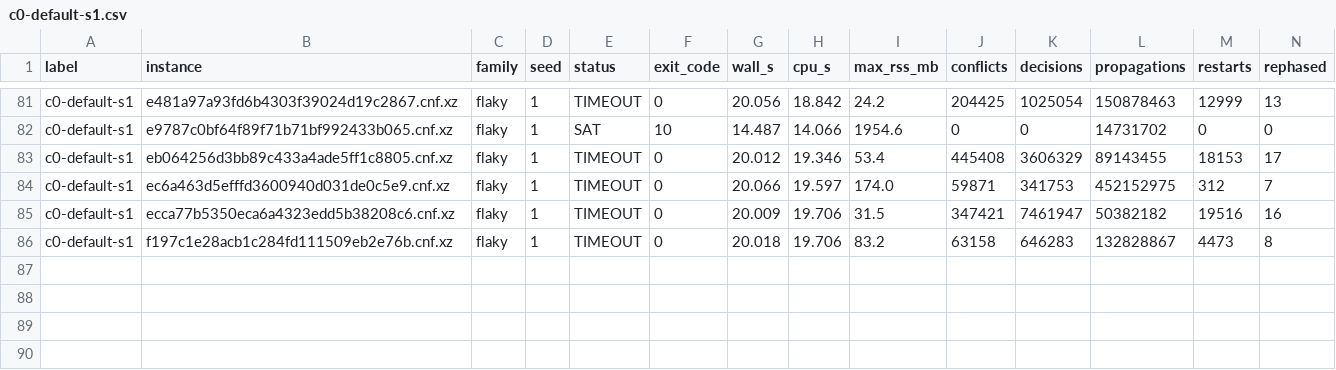
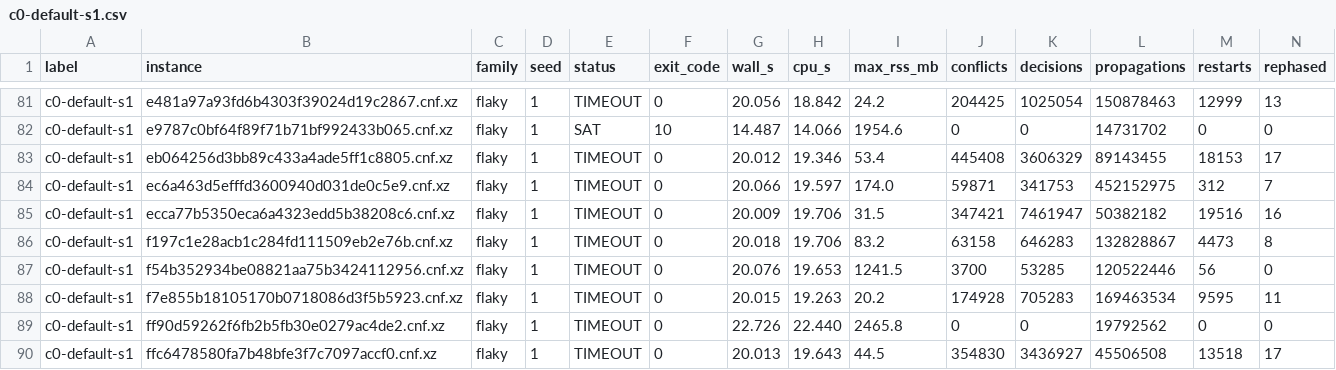
Before and after one commit to abelponce03/SAT-SOLVER, a CSV file: results/exp001/c0-default-s1.csv, drawn as a sheet; only a part is shown, gaps mark what is left out; rows hold the shown columns only; the diff names each change by its address in the sheet, - before the commit and + after, or states it on an @@ line.

```diff
--- a/results/exp001/c0-default-s1.csv
+++ b/results/exp001/c0-default-s1.csv
+row 87: c0-default-s1 | f54b352934be08821aa75b3424112956.cnf.xz | flaky | 1 | TIMEOUT | 0 | 20.076 | 19.653 | 1241.5 | 3700 | 53285 | 120522446 | 56 | 0
+row 88: c0-default-s1 | f7e855b18105170b0718086d3f5b5923.cnf.xz | flaky | 1 | TIMEOUT | 0 | 20.015 | 19.263 | 20.2 | 174928 | 705283 | 169463534 | 9595 | 11
+row 89: c0-default-s1 | ff90d59262f6fb2b5fb30e0279ac4de2.cnf.xz | flaky | 1 | TIMEOUT | 0 | 22.726 | 22.440 | 2465.8 | 0 | 0 | 19792562 | 0 | 0
+row 90: c0-default-s1 | ffc6478580fa7b48bfe3f7c7097accf0.cnf.xz | flaky | 1 | TIMEOUT | 0 | 20.013 | 19.643 | 44.5 | 354830 | 3436927 | 45506508 | 13518 | 17
```
Also changed, not shown: 5 other files.
